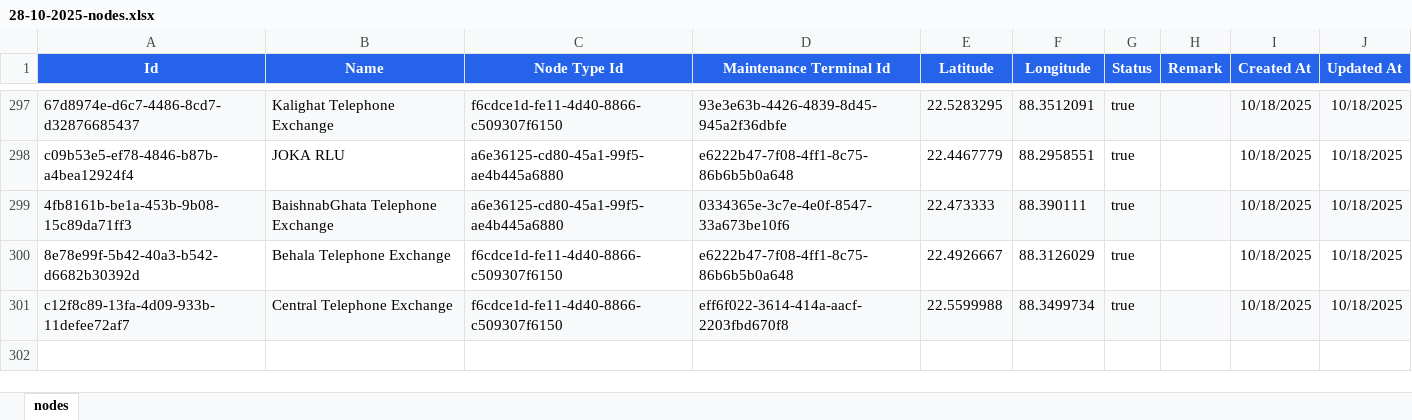
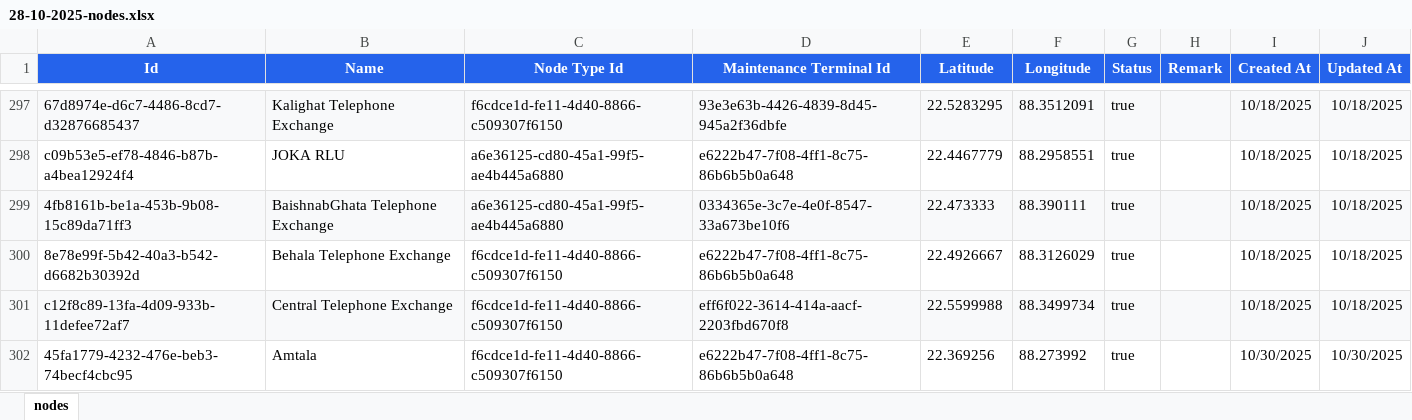
Before and after one commit to sdetmharinavi/hnvtx, an Excel workbook: data/28-10-2025-nodes.xlsx, sheet nodes, drawn as a sheet; only a part is shown, gaps mark what is left out; values as stored, in another font and other column widths than the file's, no borders; the diff names each change by its address in the sheet, - before the commit and + after, or states it on an @@ line.

```diff
--- a/data/28-10-2025-nodes.xlsx (sheet nodes)
+++ b/data/28-10-2025-nodes.xlsx (sheet nodes)
+row 302: 45fa1779-4232-476e-beb3-74becf4cbc95 | Amtala | f6cdce1d-fe11-4d40-8866-c509307f6150 | e6222b47-7f08-4ff1-8c75-86b6b5b0a648 | 22.369256 | 88.273992 | true |  | 10/30/2025 | 10/30/2025
```
Also changed, not shown: data/28-10-2025-maintenance_areas.xlsx, data/28-10-2025-systems.xlsx, 3 other files.
